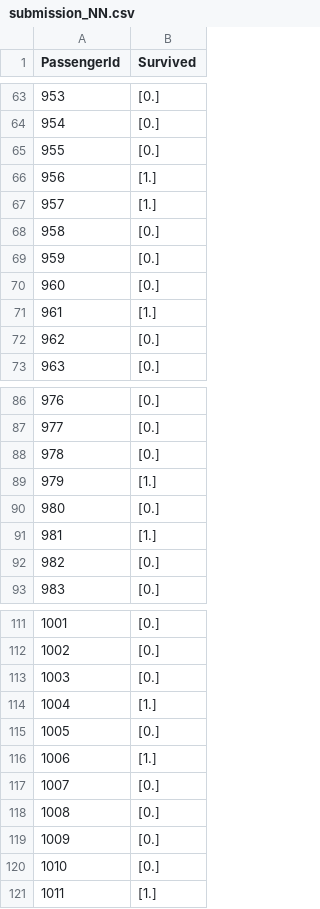
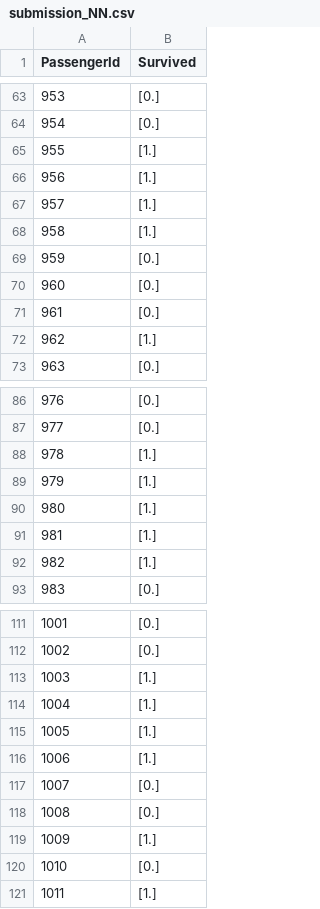
Before and after one commit to gdapablo/Titanic_disaster_kaggle_competition, a CSV file: submissions/submission_NN.csv, drawn as a sheet; only a part is shown, gaps mark what is left out; the diff covers the shown part only.

```diff
--- a/submissions/submission_NN.csv
+++ b/submissions/submission_NN.csv
@@ -64,10 +64,10 @@ PassengerId,Survived
 954,[0.]
-955,[0.]
+955,[1.]
 956,[1.]
 957,[1.]
-958,[0.]
+958,[1.]
 959,[0.]
 960,[0.]
-961,[1.]
-962,[0.]
+961,[0.]
+962,[1.]
 963,[0.]
@@ -87,7 +87,7 @@ PassengerId,Survived
 977,[0.]
-978,[0.]
+978,[1.]
 979,[1.]
-980,[0.]
+980,[1.]
 981,[1.]
-982,[0.]
+982,[1.]
 983,[0.]
@@ -112,5 +112,5 @@ PassengerId,Survived
 1002,[0.]
-1003,[0.]
+1003,[1.]
 1004,[1.]
-1005,[0.]
+1005,[1.]
 1006,[1.]
@@ -118,3 +118,3 @@ PassengerId,Survived
 1008,[0.]
-1009,[0.]
+1009,[1.]
 1010,[0.]
```
Also changed, not shown: 28 edited cells elsewhere in this file, 1 other file.
